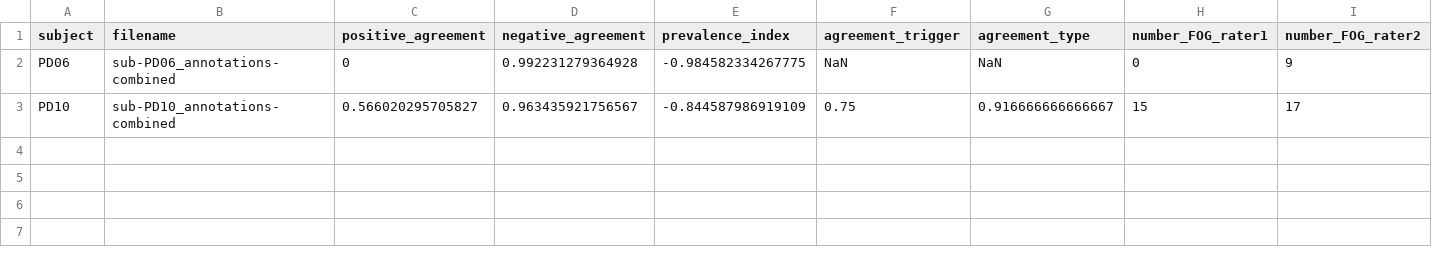
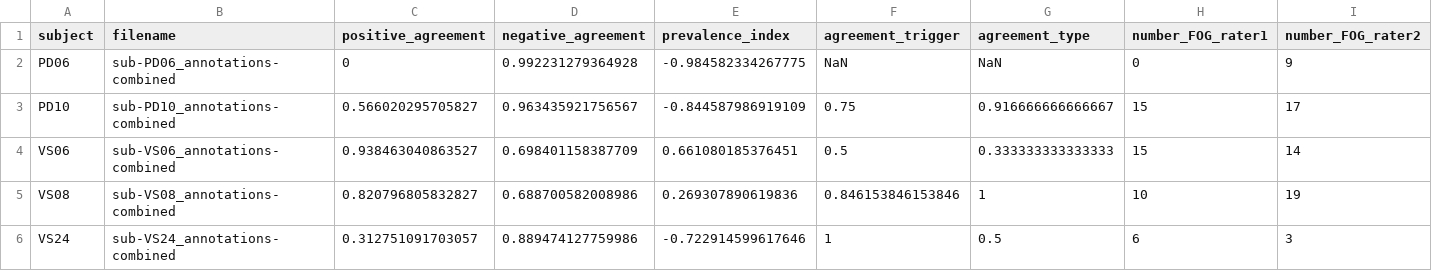
Before and after one commit to helenacockx/FOGtool, a TSV file: examplefiles/annotations_combined/agreement_table.tsv, drawn as a sheet; only a part is shown; rows hold the shown columns only; the diff names each change by its address in the sheet, - before the commit and + after, or states it on an @@ line.

```diff
--- a/examplefiles/annotations_combined/agreement_table.tsv
+++ b/examplefiles/annotations_combined/agreement_table.tsv
+row 4: VS06 | sub-VS06_annotations-combined | 0.938463040863527 | 0.698401158387709 | 0.661080185376451 | 0.5 | 0.333333333333333 | 15 | 14
+row 5: VS08 | sub-VS08_annotations-combined | 0.820796805832827 | 0.688700582008986 | 0.269307890619836 | 0.846153846153846 | 1 | 10 | 19
+row 6: VS24 | sub-VS24_annotations-combined | 0.312751091703057 | 0.889474127759986 | -0.722914599617646 | 1 | 0.5 | 6 | 3
```
Also changed, not shown: 10 other files.
